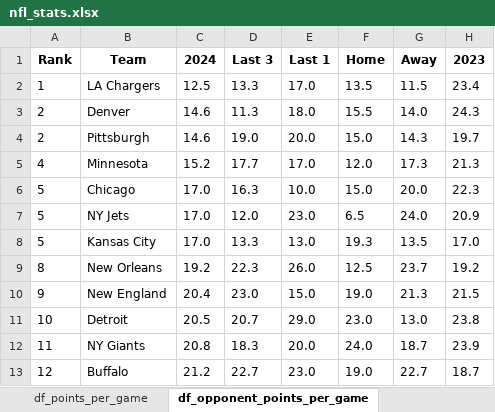
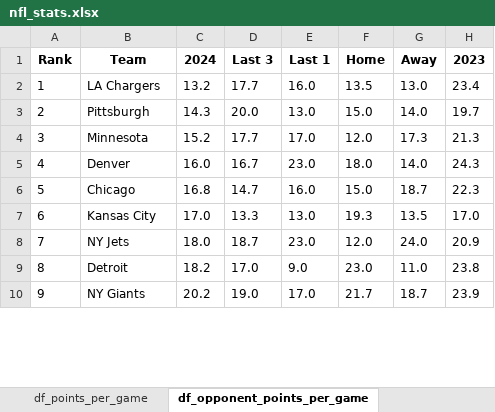
Before and after one commit to VBlackie/NFL-Weekly-Data-2024, an Excel workbook: nfl_stats.xlsx, sheet df_opponent_points_per_game, drawn as a sheet; only a part is shown; values as stored, in another font and other column widths than the file's, no borders; removed rows and columns are numbered as before the commit, all else as after; the diff covers the shown part only; the diff names each change by its address in the sheet, - before the commit and + after, or states it on an @@ line.

```diff
--- a/nfl_stats.xlsx (sheet df_opponent_points_per_game)
+++ b/nfl_stats.xlsx (sheet df_opponent_points_per_game)
-C2 (2024): 12.5
+C2 (2024): 13.2
-D2 (Last 3): 13.3
+D2 (Last 3): 17.7
-E2 (Last 1): 17.0
+E2 (Last 1): 16.0
-G2 (Away): 11.5
+G2 (Away): 13.0
-row 3: 2 | Denver | 14.6 | 11.3 | 18.0 | 15.5 | 14.0 | 24.3
-C3 (2024): 14.6
+C3 (2024): 14.3
-D3 (Last 3): 19.0
+D3 (Last 3): 20.0
-E3 (Last 1): 20.0
+E3 (Last 1): 13.0
-G3 (Away): 14.3
+G3 (Away): 14.0
-A4 (Rank): 4
+A4 (Rank): 3
+row 5: 4 | Denver | 16.0 | 16.7 | 23.0 | 18.0 | 14.0 | 24.3
-C6 (2024): 17.0
+C6 (2024): 16.8
-D6 (Last 3): 16.3
+D6 (Last 3): 14.7
-E6 (Last 1): 10.0
+E6 (Last 1): 16.0
-G6 (Away): 20.0
+G6 (Away): 18.7
-row 7: 5 | NY Jets | 17.0 | 12.0 | 23.0 | 6.5 | 24.0 | 20.9
-A7 (Rank): 5
+A7 (Rank): 6
-row 9: 8 | New Orleans | 19.2 | 22.3 | 26.0 | 12.5 | 23.7 | 19.2
-row 10: 9 | New England | 20.4 | 23.0 | 15.0 | 19.0 | 21.3 | 21.5
+row 8: 7 | NY Jets | 18.0 | 18.7 | 23.0 | 12.0 | 24.0 | 20.9
-A9 (Rank): 10
+A9 (Rank): 8
-C9 (2024): 20.5
+C9 (2024): 18.2
-D9 (Last 3): 20.7
+D9 (Last 3): 17.0
-E9 (Last 1): 29.0
+E9 (Last 1): 9.0
-G9 (Away): 13.0
+G9 (Away): 11.0
-A10 (Rank): 11
+A10 (Rank): 9
-C10 (2024): 20.8
+C10 (2024): 20.2
-D10 (Last 3): 18.3
+D10 (Last 3): 19.0
-E10 (Last 1): 20.0
+E10 (Last 1): 17.0
-F10 (Home): 24.0
+F10 (Home): 21.7
-row 13: 12 | Buffalo | 21.2 | 22.7 | 23.0 | 19.0 | 22.7 | 18.7
```
Also changed, not shown: 12 added rows, 9 removed rows and 35 edited cells elsewhere in this sheet, sheet df_red_zone_scoring_pct, sheet df_third_down_conversion_pct, sheet df_points_per_game, sheet df_qb_sacked_per_game, sheet df_sacks_per_game, sheet df_opponent_red_zone_scores_per, 3 more sheets, nfl_current_week_schedule.xlsx, 4 other files.
